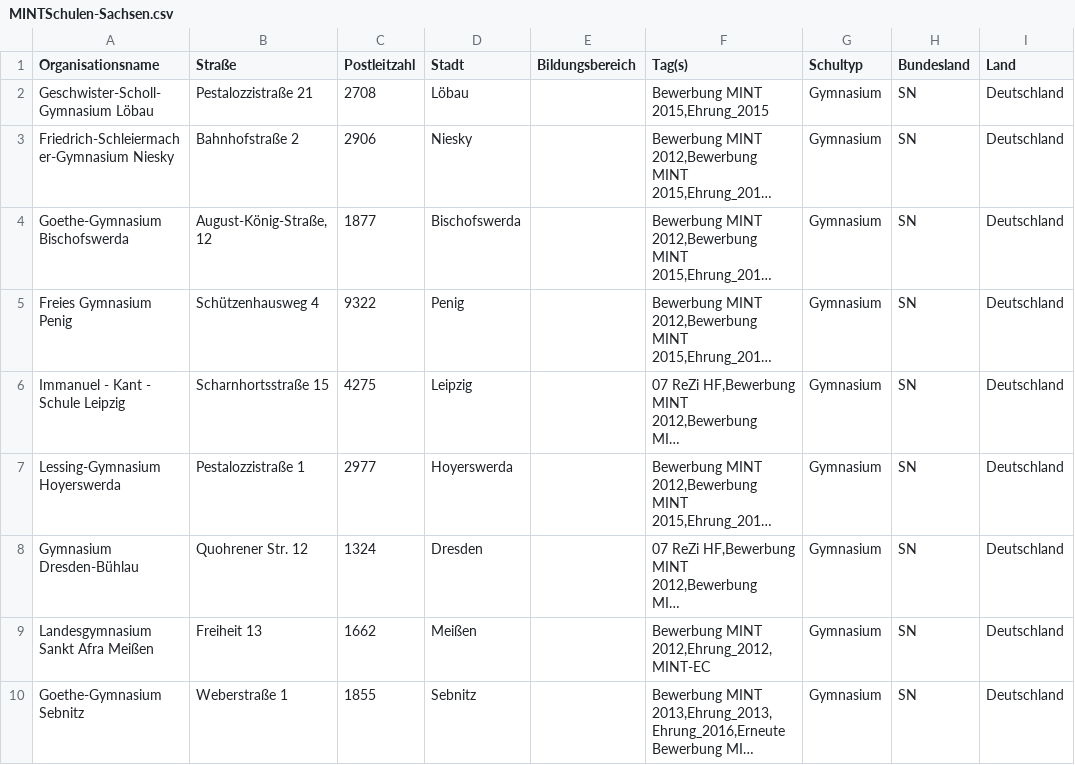
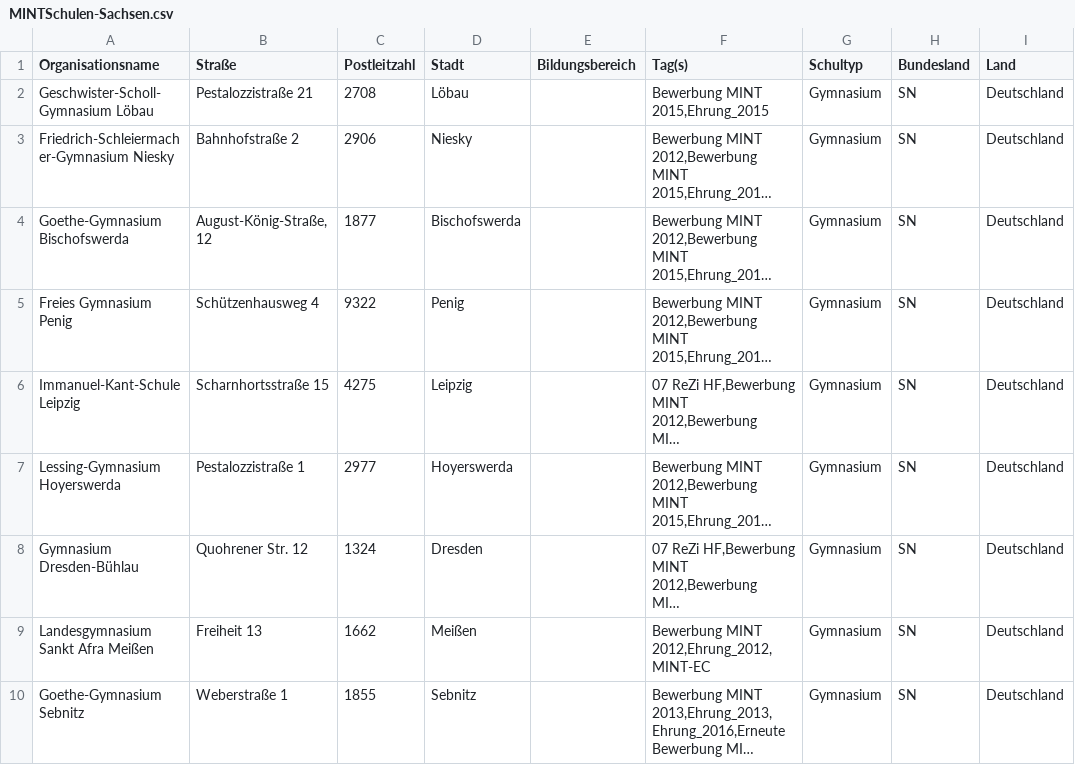
Before and after one commit to hg-graebe/MINT-Data, a CSV file: workbench/MINTSchulen-Sachsen.csv, drawn as a sheet; only a part is shown; long unchanged cells end in …; the diff names each change by its address in the sheet, - before the commit and + after, or states it on an @@ line.

```diff
--- a/workbench/MINTSchulen-Sachsen.csv
+++ b/workbench/MINTSchulen-Sachsen.csv
-A6 (Organisationsname): Immanuel - Kant - Schule Leipzig
+A6 (Organisationsname): Immanuel-Kant-Schule Leipzig
```
Also changed, not shown: 1 other file.
